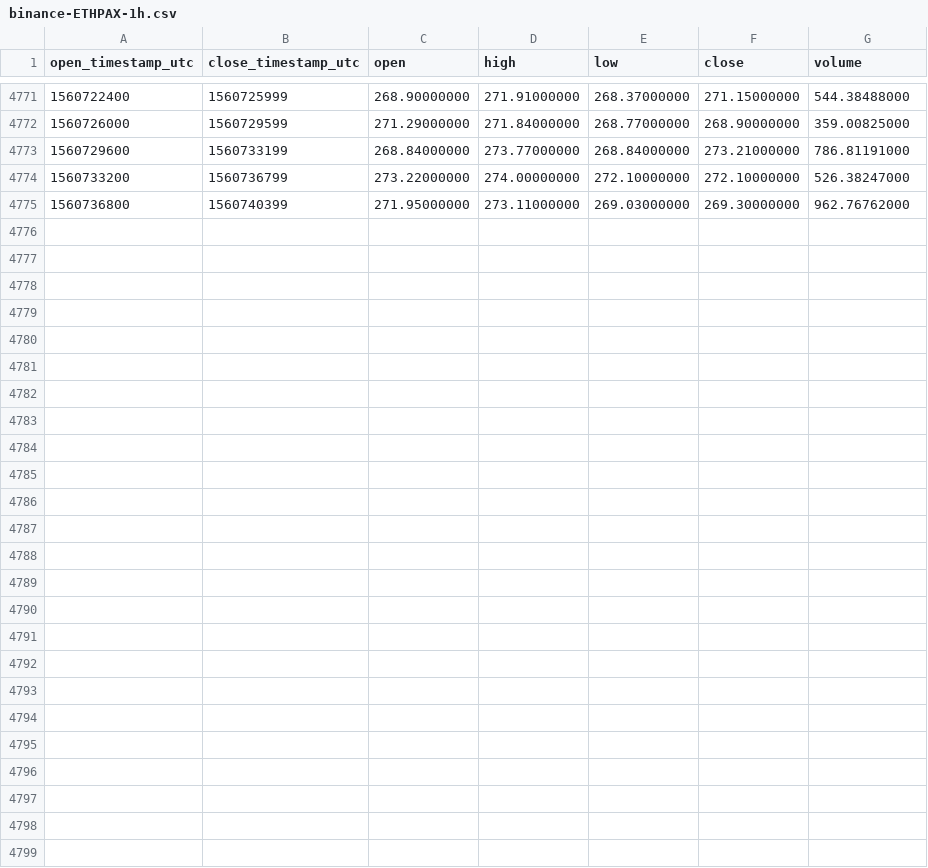
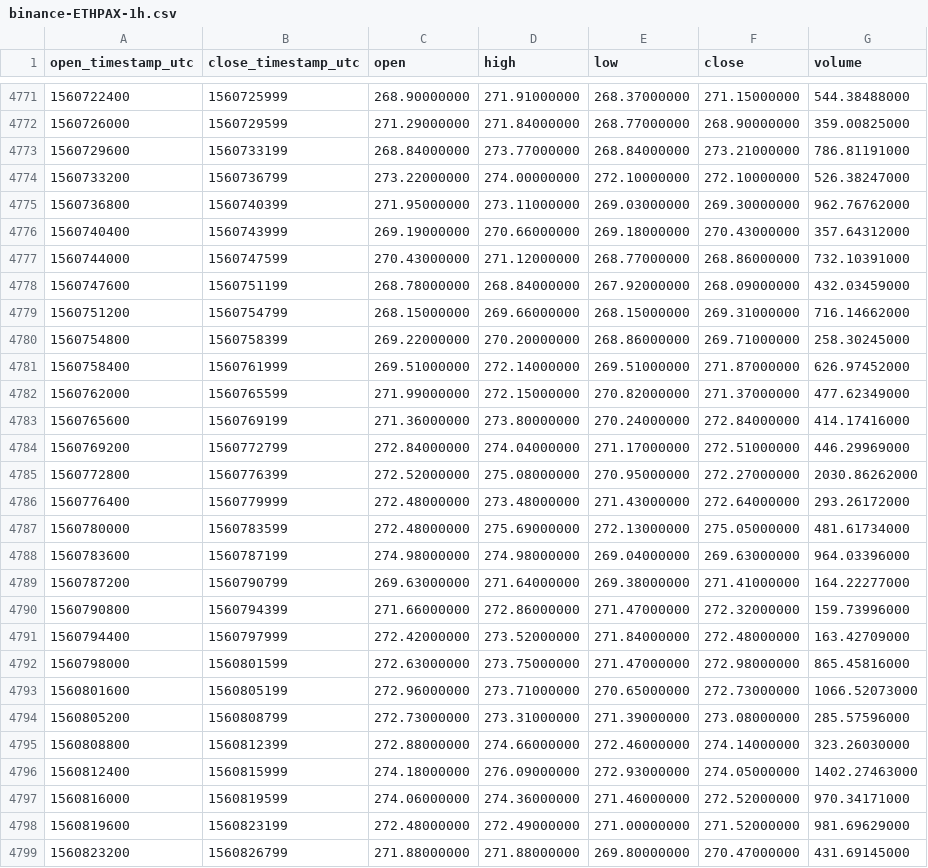
Before and after one commit to cryptobigbro/binance-ETHPAX, a CSV file: binance-ETHPAX-1h.csv, drawn as a sheet; only a part is shown, gaps mark what is left out; the diff names each change by its address in the sheet, - before the commit and + after, or states it on an @@ line.

Commit message:
Update OHLCV data.

```diff
--- a/binance-ETHPAX-1h.csv
+++ b/binance-ETHPAX-1h.csv
+row 4776: 1560740400 | 1560743999 | 269.19000000 | 270.66000000 | 269.18000000 | 270.43000000 | 357.64312000
+row 4777: 1560744000 | 1560747599 | 270.43000000 | 271.12000000 | 268.77000000 | 268.86000000 | 732.10391000
+row 4778: 1560747600 | 1560751199 | 268.78000000 | 268.84000000 | 267.92000000 | 268.09000000 | 432.03459000
+row 4779: 1560751200 | 1560754799 | 268.15000000 | 269.66000000 | 268.15000000 | 269.31000000 | 716.14662000
+row 4780: 1560754800 | 1560758399 | 269.22000000 | 270.20000000 | 268.86000000 | 269.71000000 | 258.30245000
+row 4781: 1560758400 | 1560761999 | 269.51000000 | 272.14000000 | 269.51000000 | 271.87000000 | 626.97452000
+row 4782: 1560762000 | 1560765599 | 271.99000000 | 272.15000000 | 270.82000000 | 271.37000000 | 477.62349000
+row 4783: 1560765600 | 1560769199 | 271.36000000 | 273.80000000 | 270.24000000 | 272.84000000 | 414.17416000
+row 4784: 1560769200 | 1560772799 | 272.84000000 | 274.04000000 | 271.17000000 | 272.51000000 | 446.29969000
+row 4785: 1560772800 | 1560776399 | 272.52000000 | 275.08000000 | 270.95000000 | 272.27000000 | 2030.86262000
+row 4786: 1560776400 | 1560779999 | 272.48000000 | 273.48000000 | 271.43000000 | 272.64000000 | 293.26172000
+row 4787: 1560780000 | 1560783599 | 272.48000000 | 275.69000000 | 272.13000000 | 275.05000000 | 481.61734000
+row 4788: 1560783600 | 1560787199 | 274.98000000 | 274.98000000 | 269.04000000 | 269.63000000 | 964.03396000
+row 4789: 1560787200 | 1560790799 | 269.63000000 | 271.64000000 | 269.38000000 | 271.41000000 | 164.22277000
+row 4790: 1560790800 | 1560794399 | 271.66000000 | 272.86000000 | 271.47000000 | 272.32000000 | 159.73996000
+row 4791: 1560794400 | 1560797999 | 272.42000000 | 273.52000000 | 271.84000000 | 272.48000000 | 163.42709000
+row 4792: 1560798000 | 1560801599 | 272.63000000 | 273.75000000 | 271.47000000 | 272.98000000 | 865.45816000
+row 4793: 1560801600 | 1560805199 | 272.96000000 | 273.71000000 | 270.65000000 | 272.73000000 | 1066.52073000
+row 4794: 1560805200 | 1560808799 | 272.73000000 | 273.31000000 | 271.39000000 | 273.08000000 | 285.57596000
+row 4795: 1560808800 | 1560812399 | 272.88000000 | 274.66000000 | 272.46000000 | 274.14000000 | 323.26030000
+row 4796: 1560812400 | 1560815999 | 274.18000000 | 276.09000000 | 272.93000000 | 274.05000000 | 1402.27463000
+row 4797: 1560816000 | 1560819599 | 274.06000000 | 274.36000000 | 271.46000000 | 272.52000000 | 970.34171000
+row 4798: 1560819600 | 1560823199 | 272.48000000 | 272.49000000 | 271.00000000 | 271.52000000 | 981.69629000
+row 4799: 1560823200 | 1560826799 | 271.88000000 | 271.88000000 | 269.80000000 | 270.47000000 | 431.69145000
```
Also changed, not shown: binance-ETHPAX-1d.csv.
